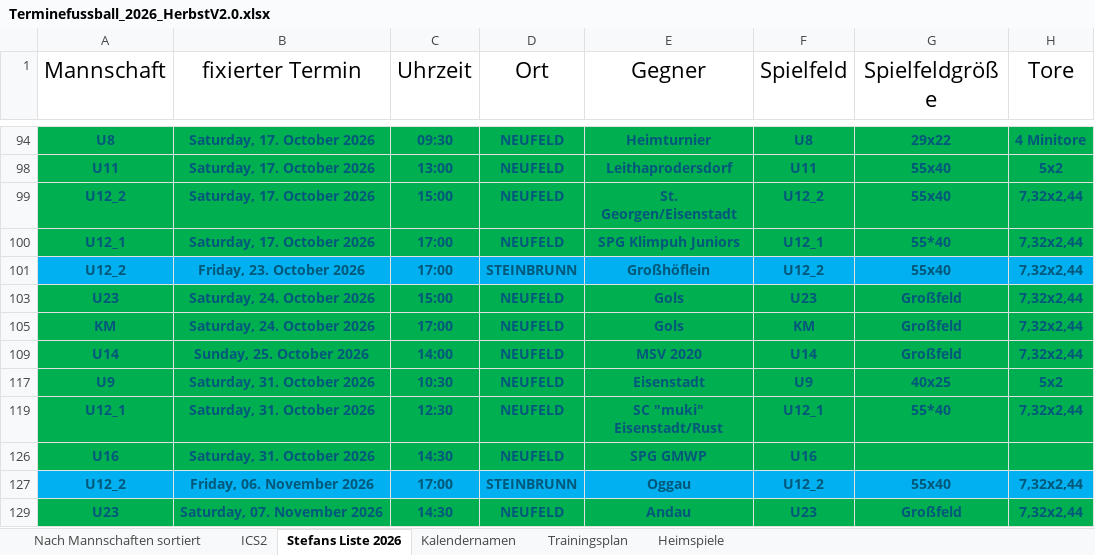
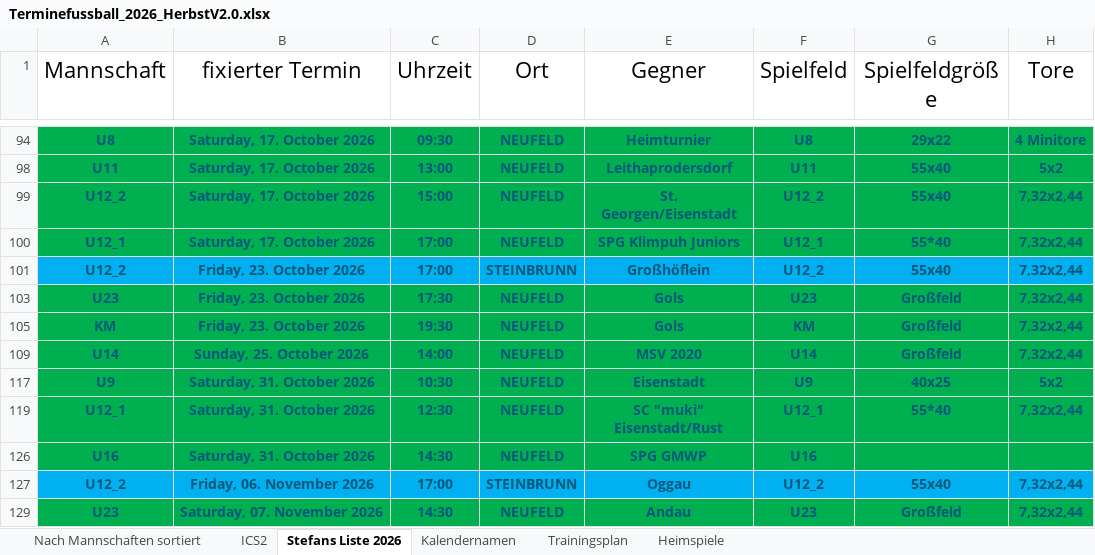
Before and after one commit to dtb-asv/asv-neufeld, an Excel workbook: Excel2/Terminefussball_2026_HerbstV2.0.xlsx, sheet Stefans Liste 2026, drawn as a sheet; only a part is shown, gaps mark what is left out; values as stored, in another font and other column widths than the file's, no borders; the diff names each change by its address in the sheet, - before the commit and + after, or states it on an @@ line.

```diff
--- a/Excel2/Terminefussball_2026_HerbstV2.0.xlsx (sheet Stefans Liste 2026)
+++ b/Excel2/Terminefussball_2026_HerbstV2.0.xlsx (sheet Stefans Liste 2026)
-B103 (fixierter Termin): Saturday, 24. October 2026
+B103 (fixierter Termin): Friday, 23. October 2026
-C103 (Uhrzeit): 15:00
+C103 (Uhrzeit): 17:30
-B105 (fixierter Termin): Saturday, 24. October 2026
+B105 (fixierter Termin): Friday, 23. October 2026
-C105 (Uhrzeit): 17:00
+C105 (Uhrzeit): 19:30
```
Also changed, not shown: sheet ICS2, sheet Nach Mannschaften sortiert, hidden cells, 8 other files.
